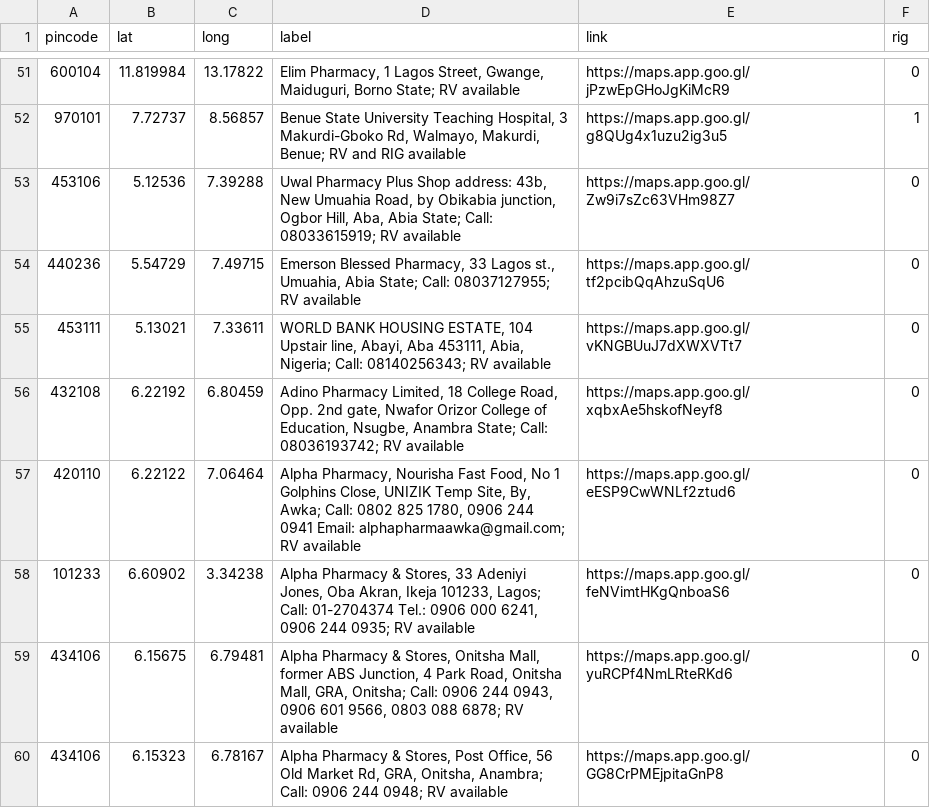
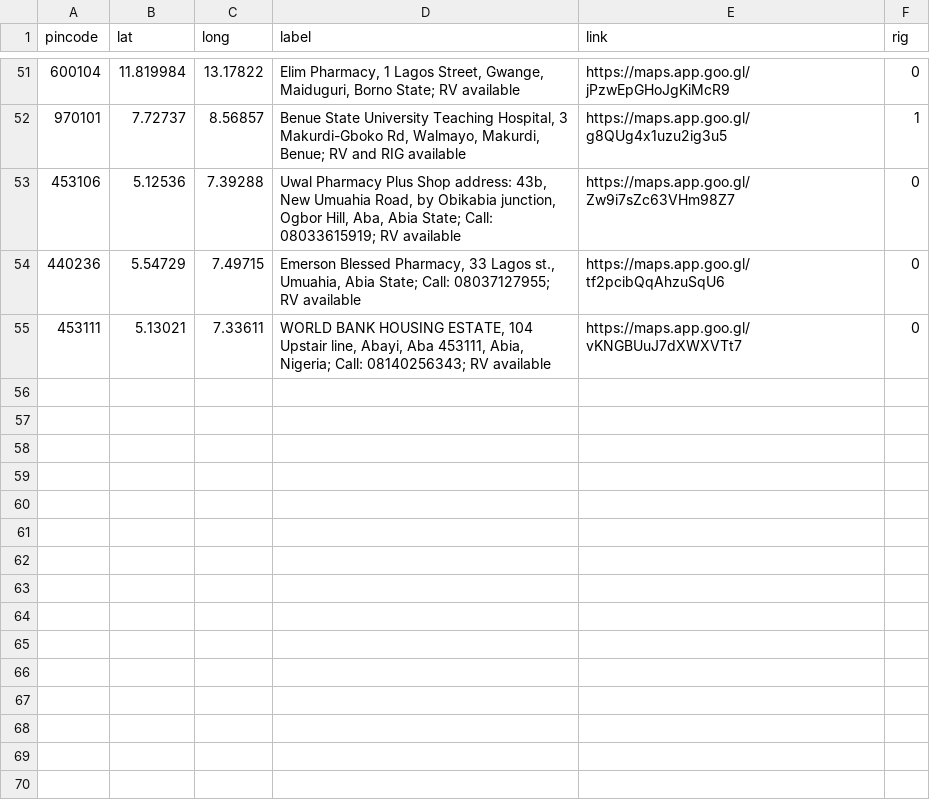
Before and after one commit to anyadoc/FRDattacks-India, a CSV file: pepdatabaseN1.csv, drawn as a sheet; only a part is shown, gaps mark what is left out; the diff names each change by its address in the sheet, - before the commit and + after, or states it on an @@ line.

Commit message:
55

```diff
--- a/pepdatabaseN1.csv
+++ b/pepdatabaseN1.csv
-row 56: 432108 | 6.22192 | 6.80459 | Adino Pharmacy Limited, 18 College Road, Opp. 2nd gate, Nwafor Orizor College of Education, Nsugbe, Anambra State; Call: 08036193742; RV available | https://maps.app.goo.gl/xqbxAe5hskofNeyf8 | 0
-row 57: 420110 | 6.22122 | 7.06464 | Alpha Pharmacy, Nourisha Fast Food, No 1 Golphins Close, UNIZIK Temp Site, By, Awka; Call: 0802 825 1780, 0906 244 0941 Email: alphapharmaawka@gmail.com; RV available | https://maps.app.goo.gl/eESP9CwWNLf2ztud6 | 0
-row 58: 101233 | 6.60902 | 3.34238 | Alpha Pharmacy & Stores, 33 Adeniyi Jones, Oba Akran, Ikeja 101233, Lagos; Call: 01-2704374 Tel.: 0906 000 6241, 0906 244 0935; RV available | https://maps.app.goo.gl/feNVimtHKgQnboaS6 | 0
-row 59: 434106 | 6.15675 | 6.79481 | Alpha Pharmacy & Stores, Onitsha Mall, former ABS Junction, 4 Park Road, Onitsha Mall, GRA, Onitsha; Call: 0906 244 0943, 0906 601 9566, 0803 088 6878; RV available | https://maps.app.goo.gl/yuRCPf4NmLRteRKd6 | 0
-row 60: 434106 | 6.15323 | 6.78167 | Alpha Pharmacy & Stores, Post Office, 56 Old Market Rd, GRA, Onitsha, Anambra; Call: 0906 244 0948; RV available | https://maps.app.goo.gl/GG8CrPMEjpitaGnP8 | 0
```
